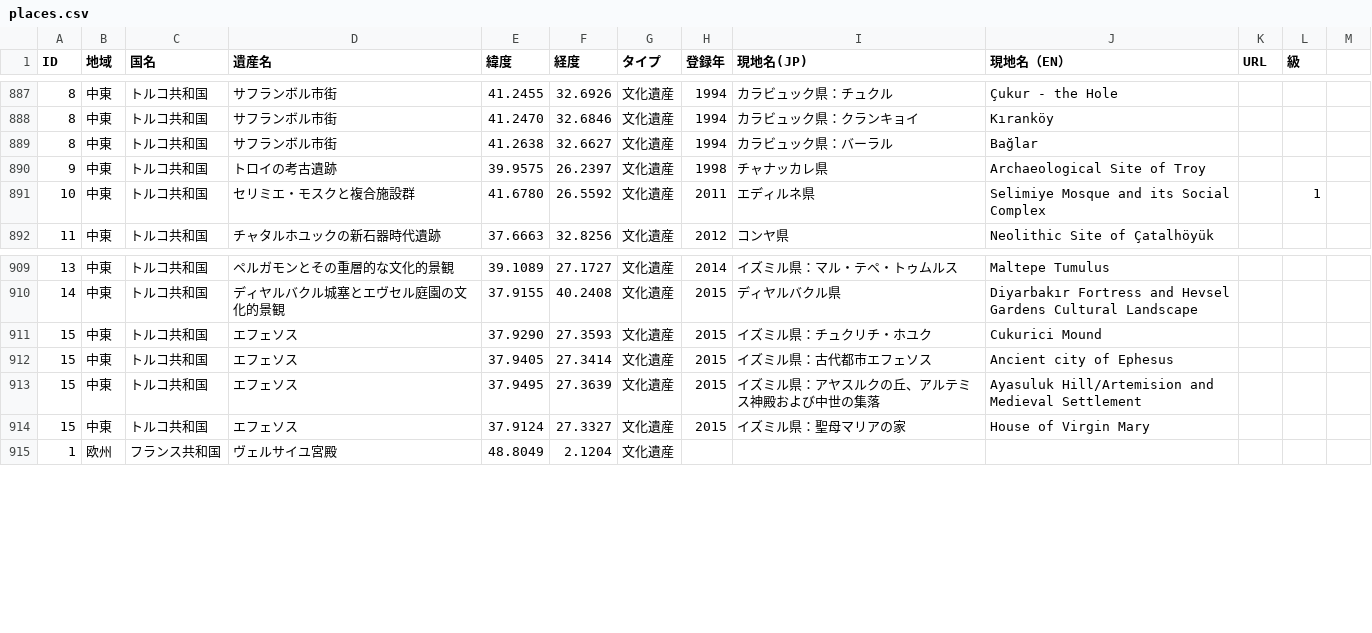
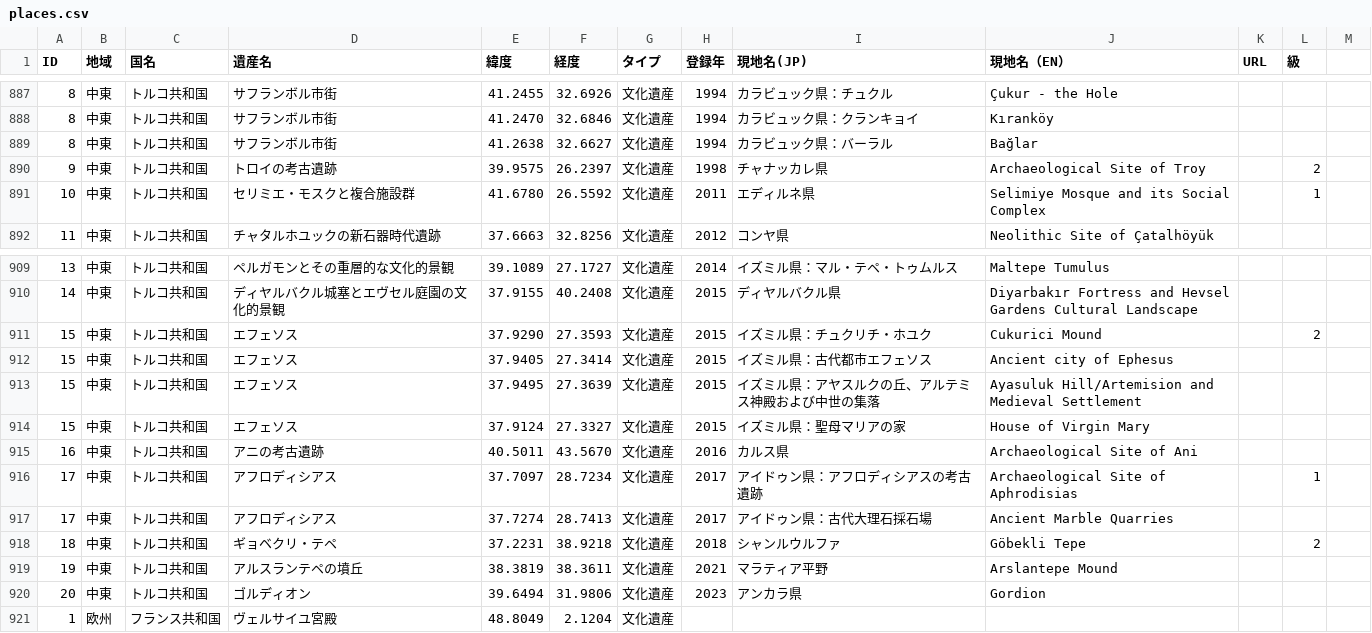
Before and after one commit to hyukis1867/World-Heritage-map, a CSV file: places.csv, drawn as a sheet; only a part is shown, gaps mark what is left out.

Commit message:
Add files via upload

```diff
--- a/places.csv
+++ b/places.csv
@@ -889,3 +889,3 @@ ID,地域,国名,遺産名,緯度,経度,タイプ,登録年,現地名(JP),現
 8,中東,トルコ共和国,サフランボル市街,41.2638,32.6627,文化遺産,1994,カラビュック県：バーラル,Bağlar
-9,中東,トルコ共和国,トロイの考古遺跡,39.9575,26.2397,文化遺産,1998,チャナッカレ県,Archaeological Site of Troy
+9,中東,トルコ共和国,トロイの考古遺跡,39.9575,26.2397,文化遺産,1998,チャナッカレ県,Archaeological Site of Troy,,2
 10,中東,トルコ共和国,セリミエ・モスクと複合施設群,41.6780,26.5592,文化遺産,2011,エディルネ県,Selimiye Mosque and its Social Complex,,1
@@ -910,3 +910,3 @@ ID,地域,国名,遺産名,緯度,経度,タイプ,登録年,現地名(JP),現
 14,中東,トルコ共和国,ディヤルバクル城塞とエヴセル庭園の文化的景観,37.9155,40.2408,文化遺産,2015,ディヤルバクル県,Diyarbakır Fortress and Hevsel Gardens Cultural Landscape
-15,中東,トルコ共和国,エフェソス,37.9290,27.3593,文化遺産,2015,イズミル県：チュクリチ・ホユク,Cukurici Mound
+15,中東,トルコ共和国,エフェソス,37.9290,27.3593,文化遺産,2015,イズミル県：チュクリチ・ホユク,Cukurici Mound,,2
 15,中東,トルコ共和国,エフェソス,37.9405,27.3414,文化遺産,2015,イズミル県：古代都市エフェソス,Ancient city of Ephesus
@@ -914,2 +914,8 @@ ID,地域,国名,遺産名,緯度,経度,タイプ,登録年,現地名(JP),現
 15,中東,トルコ共和国,エフェソス,37.9124,27.3327,文化遺産,2015,イズミル県：聖母マリアの家,House of Virgin Mary
+16,中東,トルコ共和国,アニの考古遺跡,40.5011,43.5670,文化遺産,2016,カルス県,Archaeological Site of Ani
+17,中東,トルコ共和国,アフロディシアス,37.7097,28.7234,文化遺産,2017,アイドゥン県：アフロディシアスの考古遺跡,Archaeological Site of Aphrodisias,,1
+17,中東,トルコ共和国,アフロディシアス,37.7274,28.7413,文化遺産,2017,アイドゥン県：古代大理石採石場,Ancient Marble Quarries
+18,中東,トルコ共和国,ギョベクリ・テペ,37.2231,38.9218,文化遺産,2018,シャンルウルファ,Göbekli Tepe,,2
+19,中東,トルコ共和国,アルスランテペの墳丘,38.3819,38.3611,文化遺産,2021,マラティア平野,Arslantepe Mound
+20,中東,トルコ共和国,ゴルディオン,39.6494,31.9806,文化遺産,2023,アンカラ県,Gordion
 1,欧州,フランス共和国,ヴェルサイユ宮殿,48.8049,2.1204,文化遺産,,,,
```
